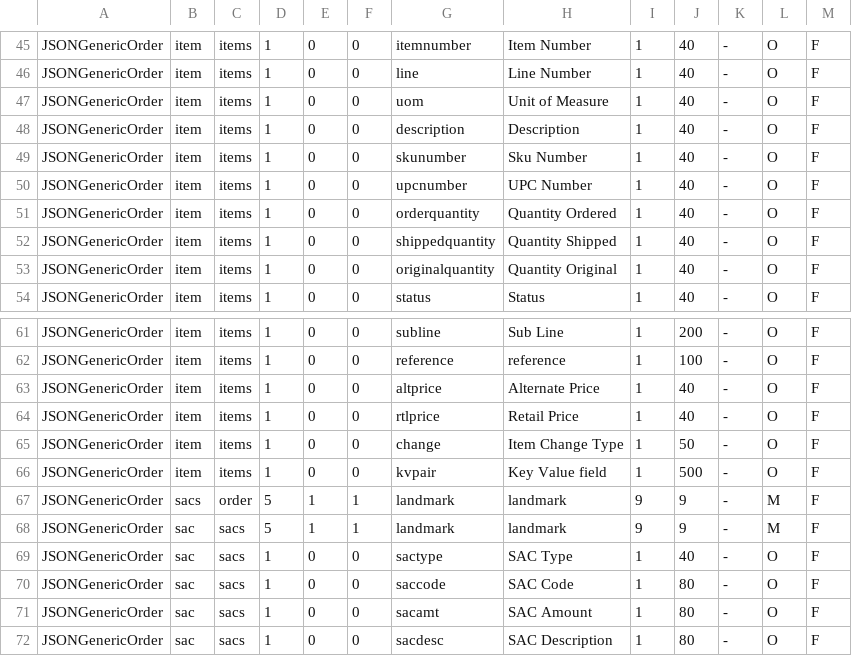
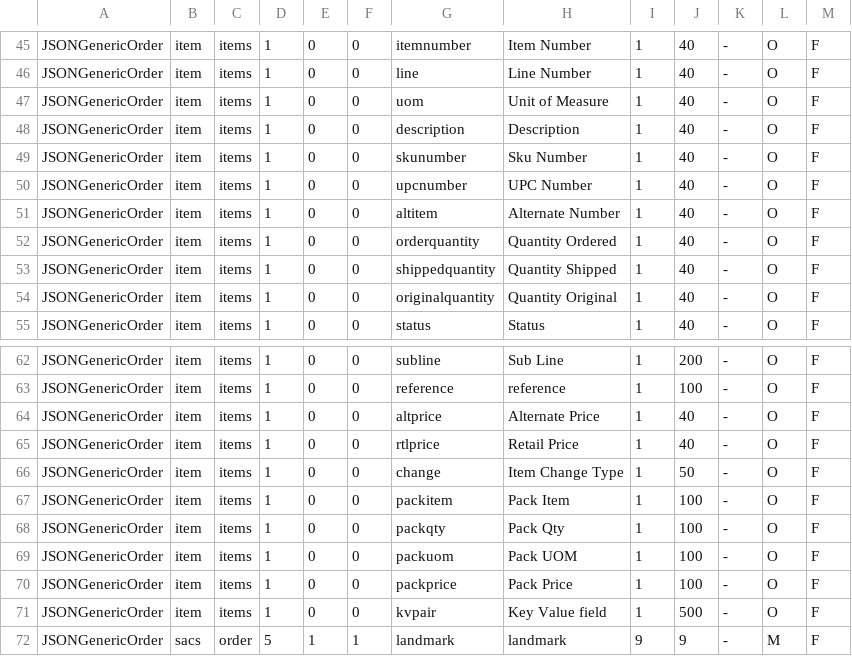
Before and after one commit to karandhot/blueseer, a CSV file: sf/data/en/structures.csv, drawn as a sheet; only a part is shown, gaps mark what is left out; the shorter side is filled out with more unchanged rows.

Commit message:
schema updates structs

```diff
--- a/sf/data/en/structures.csv
+++ b/sf/data/en/structures.csv
@@ -50,2 +50,3 @@ JSONGenericOrder,item,items,1,0,0,skunumber,Sku Number,1,40,-,O,F
 JSONGenericOrder,item,items,1,0,0,upcnumber,UPC Number,1,40,-,O,F
+JSONGenericOrder,item,items,1,0,0,altitem,Alternate Number,1,40,-,O,F
 JSONGenericOrder,item,items,1,0,0,orderquantity,Quantity Ordered,1,40,-,O,F
@@ -65,2 +66,6 @@ JSONGenericOrder,item,items,1,0,0,rtlprice,Retail Price,1,40,-,O,F
 JSONGenericOrder,item,items,1,0,0,change,Item Change Type,1,50,-,O,F
+JSONGenericOrder,item,items,1,0,0,packitem,Pack Item,1,100,-,O,F
+JSONGenericOrder,item,items,1,0,0,packqty,Pack Qty,1,100,-,O,F
+JSONGenericOrder,item,items,1,0,0,packuom,Pack UOM,1,100,-,O,F
+JSONGenericOrder,item,items,1,0,0,packprice,Pack Price,1,100,-,O,F
 JSONGenericOrder,item,items,1,0,0,kvpair,Key Value field,1,500,-,O,F
```
Also changed, not shown: 2 other files.
